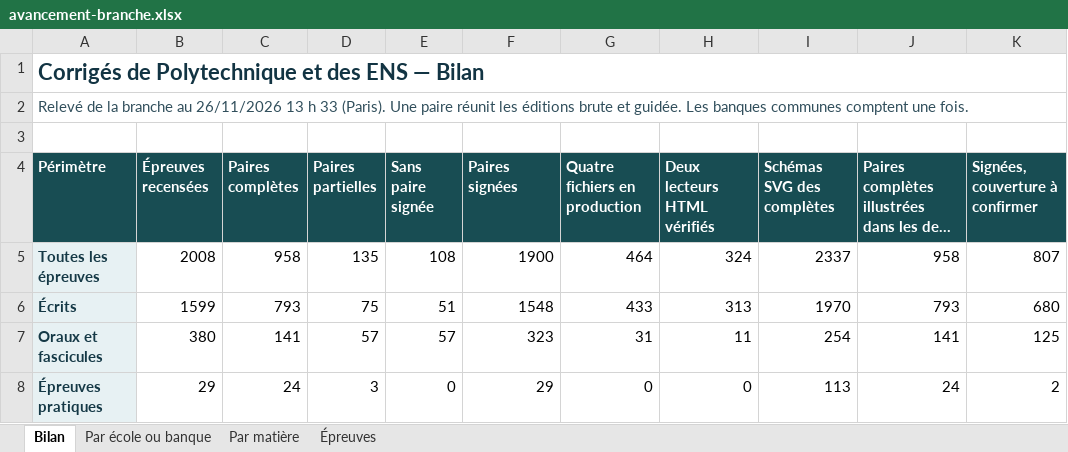
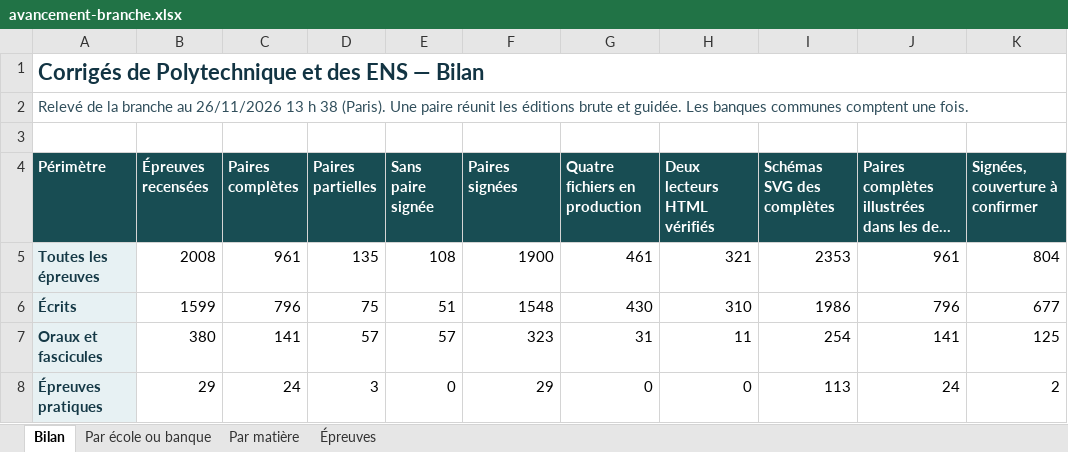
Before and after one commit to knoel99/corriges-concours, an Excel workbook: campagnes/x-ens/bilans/classeurs/avancement-branche.xlsx, sheet Bilan, drawn as a sheet; only a part is shown; long unchanged cells end in …; values as stored, in another font and other column widths than the file's, no borders; the diff names each change by its address in the sheet, - before the commit and + after, or states it on an @@ line.

Commit message:
Actualise le bilan consolidé des écoles et des banques

```diff
--- a/campagnes/x-ens/bilans/classeurs/avancement-branche.xlsx (sheet Bilan)
+++ b/campagnes/x-ens/bilans/classeurs/avancement-branche.xlsx (sheet Bilan)
-A2 (Périmètre): …13 h 33 (Paris). Une…
+A2 (Périmètre): …13 h 38 (Paris). Une…
-C5 (Paires complètes): 958
+C5 (Paires complètes): 961
-G5 (Quatre fichiers en production): 464
+G5 (Quatre fichiers en production): 461
-H5 (Deux lecteurs HTML vérifiés): 324
+H5 (Deux lecteurs HTML vérifiés): 321
-I5 (Schémas SVG des complètes): 2337
+I5 (Schémas SVG des complètes): 2353
-J5: 958
+J5: 961
-K5 (Signées, couverture à confirmer): 807
+K5 (Signées, couverture à confirmer): 804
-C6 (Paires complètes): 793
+C6 (Paires complètes): 796
-G6 (Quatre fichiers en production): 433
+G6 (Quatre fichiers en production): 430
-H6 (Deux lecteurs HTML vérifiés): 313
+H6 (Deux lecteurs HTML vérifiés): 310
-I6 (Schémas SVG des complètes): 1970
+I6 (Schémas SVG des complètes): 1986
-J6: 793
+J6: 796
-K6 (Signées, couverture à confirmer): 680
+K6 (Signées, couverture à confirmer): 677
```
Also changed, not shown: sheet Épreuves, sheet Par école ou banque, sheet Par matière, 5 other files.
